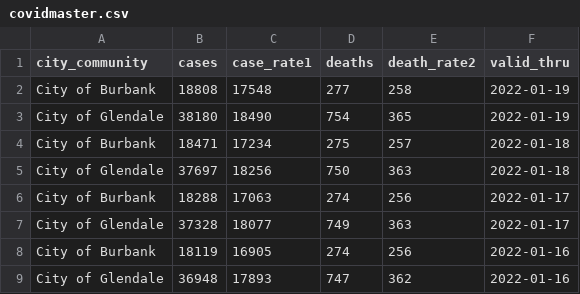
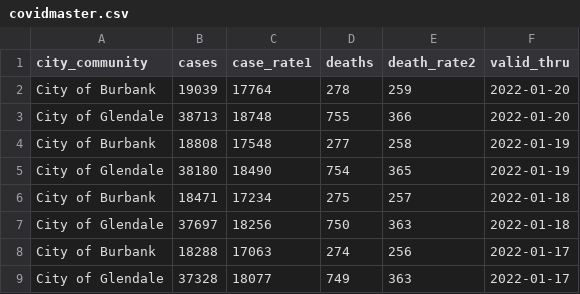
Before and after one commit to xianleonard/covidscraper, a CSV file: Output/covidmaster.csv, drawn as a sheet; only a part is shown; the shorter side is filled out with more unchanged rows; the diff names each change by its address in the sheet, - before the commit and + after, or states it on an @@ line.

Commit message:
Data Updated

```diff
--- a/Output/covidmaster.csv
+++ b/Output/covidmaster.csv
+row 2: City of Burbank | 19039 | 17764 | 278 | 259 | 2022-01-20
+row 3: City of Glendale | 38713 | 18748 | 755 | 366 | 2022-01-20
```
Also changed, not shown: Output/covidburbank.csv, 1 other file.
